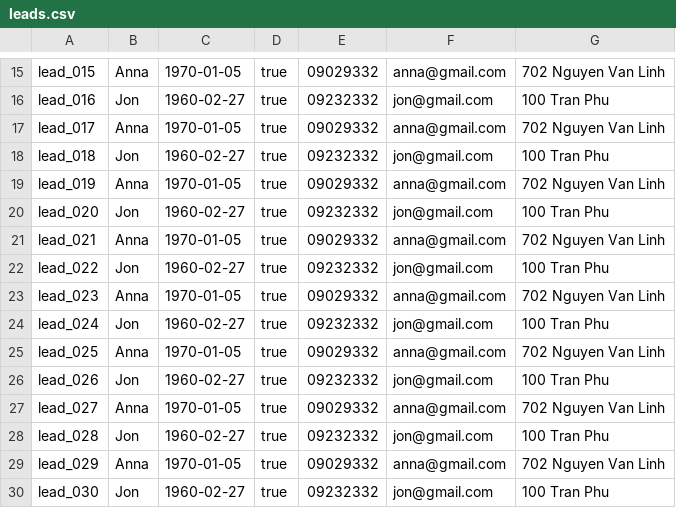
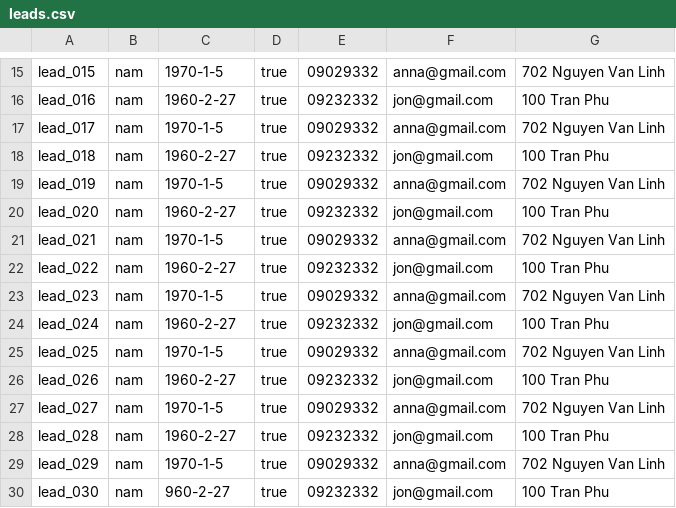
Before and after one commit to momoclouq/Final_Project, a CSV file: leads.csv, drawn as a sheet; only a part is shown, gaps mark what is left out; the diff covers the shown part only; the diff names each change by its address in the sheet, - before the commit and + after, or states it on an @@ line.

```diff
--- a/leads.csv
+++ b/leads.csv
-B15: Anna
+B15: nam
-C15: 1970-01-05
+C15: 1970-1-5
-B16: Jon
+B16: nam
-C16: 1960-02-27
+C16: 1960-2-27
-B17: Anna
+B17: nam
-C17: 1970-01-05
+C17: 1970-1-5
-B18: Jon
+B18: nam
-C18: 1960-02-27
+C18: 1960-2-27
-B19: Anna
+B19: nam
-C19: 1970-01-05
+C19: 1970-1-5
-B20: Jon
+B20: nam
-C20: 1960-02-27
+C20: 1960-2-27
-B21: Anna
+B21: nam
-C21: 1970-01-05
+C21: 1970-1-5
-B22: Jon
+B22: nam
-C22: 1960-02-27
+C22: 1960-2-27
-B23: Anna
+B23: nam
-C23: 1970-01-05
+C23: 1970-1-5
-B24: Jon
+B24: nam
-C24: 1960-02-27
+C24: 1960-2-27
-B25: Anna
+B25: nam
-C25: 1970-01-05
+C25: 1970-1-5
-B26: Jon
+B26: nam
-C26: 1960-02-27
+C26: 1960-2-27
-B27: Anna
+B27: nam
-C27: 1970-01-05
+C27: 1970-1-5
-B28: Jon
+B28: nam
-C28: 1960-02-27
+C28: 1960-2-27
-B29: Anna
+B29: nam
-C29: 1970-01-05
+C29: 1970-1-5
-B30: Jon
+B30: nam
-C30: 1960-02-27
+C30: 960-2-27
```
Also changed, not shown: 59 edited cells elsewhere in this file, interactions.csv, 20 other files.
